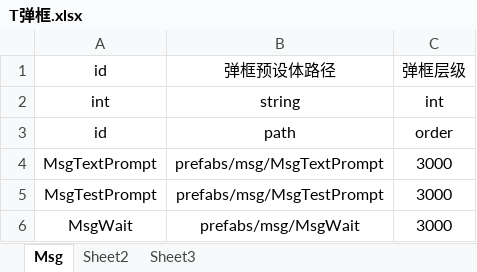
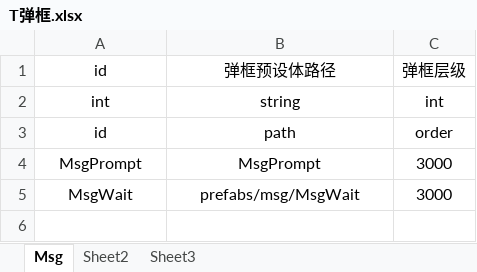
Before and after one commit to tonyshow/tonyCocosCreatorDamo, an Excel workbook: packages/excel2js/in/T弹框.xlsx, sheet Msg, drawn as a sheet; values as stored, in another font and other column widths than the file's, no borders; the diff names each change by its address in the sheet, - before the commit and + after, or states it on an @@ line.

```diff
--- a/packages/excel2js/in/T弹框.xlsx (sheet Msg)
+++ b/packages/excel2js/in/T弹框.xlsx (sheet Msg)
-A4: MsgTextPrompt
+A4: MsgPrompt
-B4: prefabs/msg/MsgTextPrompt
+B4: MsgPrompt
-row 5: MsgTestPrompt | prefabs/msg/MsgTestPrompt | 3000
```
Also changed, not shown: packages/excel2js/in/P配置文件.xlsx, 15 other files.
